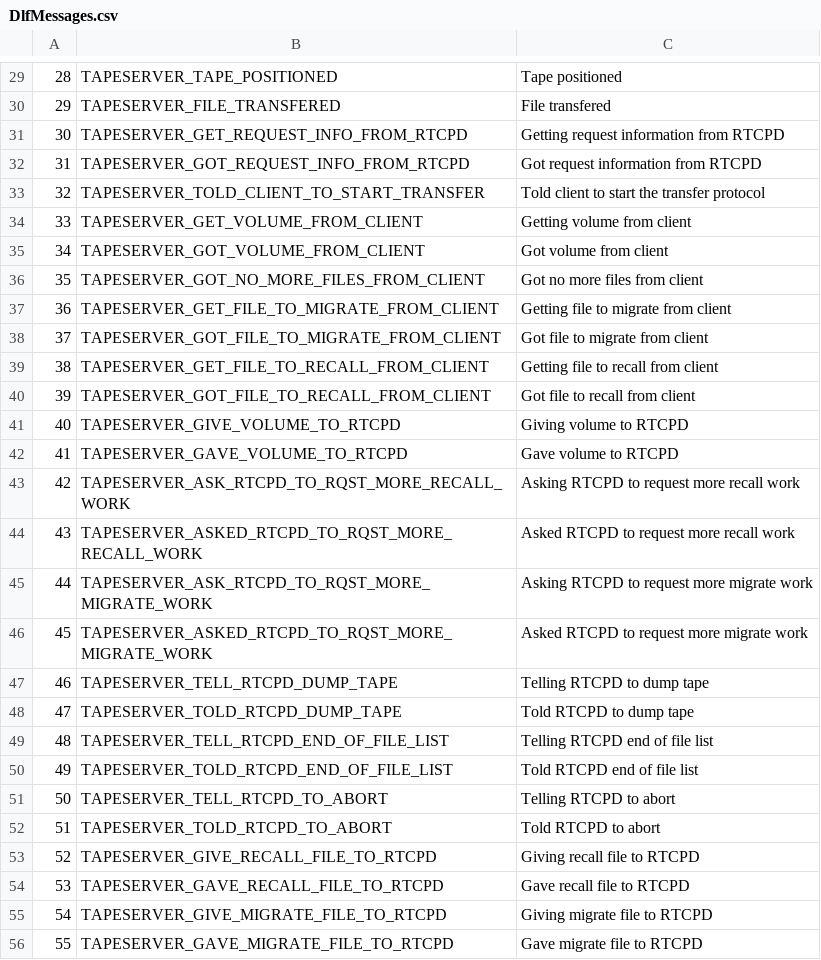
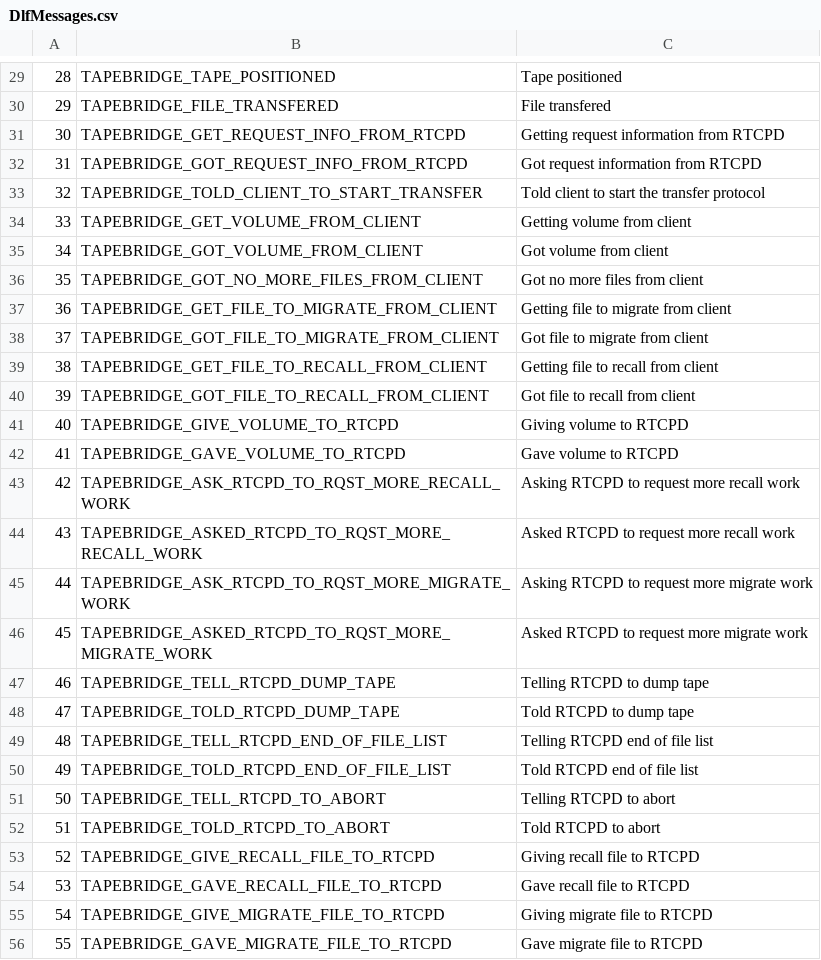
Before and after one commit to cern-cta/CTA, a CSV file: castor/tape/tapebridge/DlfMessages.csv, drawn as a sheet; only a part is shown, gaps mark what is left out; the diff covers the shown part only.

Commit message:
Renamed "tape server" to "tape bridge"

```diff
--- a/castor/tape/tapebridge/DlfMessages.csv
+++ b/castor/tape/tapebridge/DlfMessages.csv
@@ -29,28 +29,28 @@
-28,TAPESERVER_TAPE_POSITIONED,"Tape positioned"
-29,TAPESERVER_FILE_TRANSFERED,"File transfered"
-30,TAPESERVER_GET_REQUEST_INFO_FROM_RTCPD,"Getting request information from RTCPD"
-31,TAPESERVER_GOT_REQUEST_INFO_FROM_RTCPD,"Got request information from RTCPD"
-32,TAPESERVER_TOLD_CLIENT_TO_START_TRANSFER,"Told client to start the transfer protocol"
-33,TAPESERVER_GET_VOLUME_FROM_CLIENT,"Getting volume from client"
-34,TAPESERVER_GOT_VOLUME_FROM_CLIENT,"Got volume from client"
-35,TAPESERVER_GOT_NO_MORE_FILES_FROM_CLIENT,"Got no more files from client"
-36,TAPESERVER_GET_FILE_TO_MIGRATE_FROM_CLIENT,"Getting file to migrate from client"
-37,TAPESERVER_GOT_FILE_TO_MIGRATE_FROM_CLIENT,"Got file to migrate from client"
-38,TAPESERVER_GET_FILE_TO_RECALL_FROM_CLIENT,"Getting file to recall from client"
-39,TAPESERVER_GOT_FILE_TO_RECALL_FROM_CLIENT,"Got file to recall from client"
-40,TAPESERVER_GIVE_VOLUME_TO_RTCPD,"Giving volume to RTCPD"
-41,TAPESERVER_GAVE_VOLUME_TO_RTCPD,"Gave volume to RTCPD"
-42,TAPESERVER_ASK_RTCPD_TO_RQST_MORE_RECALL_WORK,"Asking RTCPD to request more recall work"
-43,TAPESERVER_ASKED_RTCPD_TO_RQST_MORE_RECALL_WORK,"Asked RTCPD to request more recall work"
-44,TAPESERVER_ASK_RTCPD_TO_RQST_MORE_MIGRATE_WORK,"Asking RTCPD to request more migrate work"
-45,TAPESERVER_ASKED_RTCPD_TO_RQST_MORE_MIGRATE_WORK,"Asked RTCPD to request more migrate work"
-46,TAPESERVER_TELL_RTCPD_DUMP_TAPE,"Telling RTCPD to dump tape"
-47,TAPESERVER_TOLD_RTCPD_DUMP_TAPE,"Told RTCPD to dump tape"
-48,TAPESERVER_TELL_RTCPD_END_OF_FILE_LIST,"Telling RTCPD end of file list"
-49,TAPESERVER_TOLD_RTCPD_END_OF_FILE_LIST,"Told RTCPD end of file list"
-50,TAPESERVER_TELL_RTCPD_TO_ABORT,"Telling RTCPD to abort"
-51,TAPESERVER_TOLD_RTCPD_TO_ABORT,"Told RTCPD to abort"
-52,TAPESERVER_GIVE_RECALL_FILE_TO_RTCPD,"Giving recall file to RTCPD"
-53,TAPESERVER_GAVE_RECALL_FILE_TO_RTCPD,"Gave recall file to RTCPD"
-54,TAPESERVER_GIVE_MIGRATE_FILE_TO_RTCPD,"Giving migrate file to RTCPD"
-55,TAPESERVER_GAVE_MIGRATE_FILE_TO_RTCPD,"Gave migrate file to RTCPD"
+28,TAPEBRIDGE_TAPE_POSITIONED,"Tape positioned"
+29,TAPEBRIDGE_FILE_TRANSFERED,"File transfered"
+30,TAPEBRIDGE_GET_REQUEST_INFO_FROM_RTCPD,"Getting request information from RTCPD"
+31,TAPEBRIDGE_GOT_REQUEST_INFO_FROM_RTCPD,"Got request information from RTCPD"
+32,TAPEBRIDGE_TOLD_CLIENT_TO_START_TRANSFER,"Told client to start the transfer protocol"
+33,TAPEBRIDGE_GET_VOLUME_FROM_CLIENT,"Getting volume from client"
+34,TAPEBRIDGE_GOT_VOLUME_FROM_CLIENT,"Got volume from client"
+35,TAPEBRIDGE_GOT_NO_MORE_FILES_FROM_CLIENT,"Got no more files from client"
+36,TAPEBRIDGE_GET_FILE_TO_MIGRATE_FROM_CLIENT,"Getting file to migrate from client"
+37,TAPEBRIDGE_GOT_FILE_TO_MIGRATE_FROM_CLIENT,"Got file to migrate from client"
+38,TAPEBRIDGE_GET_FILE_TO_RECALL_FROM_CLIENT,"Getting file to recall from client"
+39,TAPEBRIDGE_GOT_FILE_TO_RECALL_FROM_CLIENT,"Got file to recall from client"
+40,TAPEBRIDGE_GIVE_VOLUME_TO_RTCPD,"Giving volume to RTCPD"
+41,TAPEBRIDGE_GAVE_VOLUME_TO_RTCPD,"Gave volume to RTCPD"
+42,TAPEBRIDGE_ASK_RTCPD_TO_RQST_MORE_RECALL_WORK,"Asking RTCPD to request more recall work"
+43,TAPEBRIDGE_ASKED_RTCPD_TO_RQST_MORE_RECALL_WORK,"Asked RTCPD to request more recall work"
+44,TAPEBRIDGE_ASK_RTCPD_TO_RQST_MORE_MIGRATE_WORK,"Asking RTCPD to request more migrate work"
+45,TAPEBRIDGE_ASKED_RTCPD_TO_RQST_MORE_MIGRATE_WORK,"Asked RTCPD to request more migrate work"
+46,TAPEBRIDGE_TELL_RTCPD_DUMP_TAPE,"Telling RTCPD to dump tape"
+47,TAPEBRIDGE_TOLD_RTCPD_DUMP_TAPE,"Told RTCPD to dump tape"
+48,TAPEBRIDGE_TELL_RTCPD_END_OF_FILE_LIST,"Telling RTCPD end of file list"
+49,TAPEBRIDGE_TOLD_RTCPD_END_OF_FILE_LIST,"Told RTCPD end of file list"
+50,TAPEBRIDGE_TELL_RTCPD_TO_ABORT,"Telling RTCPD to abort"
+51,TAPEBRIDGE_TOLD_RTCPD_TO_ABORT,"Told RTCPD to abort"
+52,TAPEBRIDGE_GIVE_RECALL_FILE_TO_RTCPD,"Giving recall file to RTCPD"
+53,TAPEBRIDGE_GAVE_RECALL_FILE_TO_RTCPD,"Gave recall file to RTCPD"
+54,TAPEBRIDGE_GIVE_MIGRATE_FILE_TO_RTCPD,"Giving migrate file to RTCPD"
+55,TAPEBRIDGE_GAVE_MIGRATE_FILE_TO_RTCPD,"Gave migrate file to RTCPD"
```
Also changed, not shown: 91 edited cells elsewhere in this file, 45 other files.
